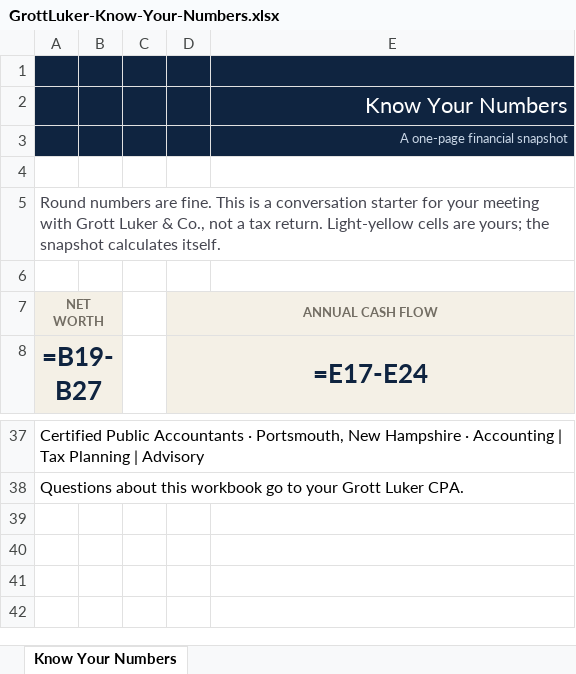
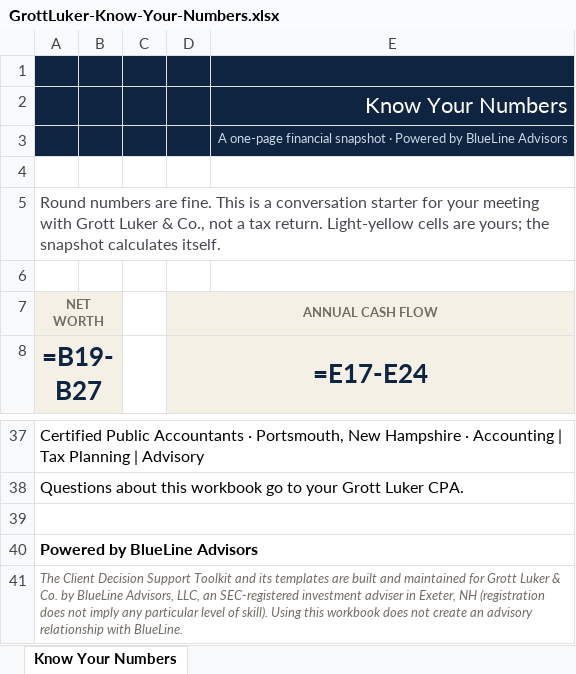
Before and after one commit to franksabin/Grott-Luker, an Excel workbook: public/templates/GrottLuker-Know-Your-Numbers.xlsx, sheet Know Your Numbers, drawn as a sheet; only a part is shown, gaps mark what is left out; values as stored, in another font and other column widths than the file's, no borders; formulas without a stored value are shown as written; charts and pictures not drawn; the diff names each change by its address in the sheet, - before the commit and + after, or states it on an @@ line.

```diff
--- a/public/templates/GrottLuker-Know-Your-Numbers.xlsx (sheet Know Your Numbers)
+++ b/public/templates/GrottLuker-Know-Your-Numbers.xlsx (sheet Know Your Numbers)
-E3: A one-page financial snapshot
+E3: A one-page financial snapshot · Powered by BlueLine Advisors
+row 39: (empty)
+row 40: Powered by BlueLine Advisors
+row 41: The Client Decision Support Toolkit and its templates are built and maintained for Grott Luker & Co. by BlueLine Advisors, LLC, an SEC-registered investment adviser in Exeter, NH (registration does not imply any particular level of skill). Using this workbook does not create an advisory relationship with BlueLine.
```
Also changed, not shown: public/templates/GrottLuker-Charitable-Donation-Log-2026.xlsx, public/templates/GrottLuker-Mileage-Expense-Log-2026.xlsx, 1 other file.
